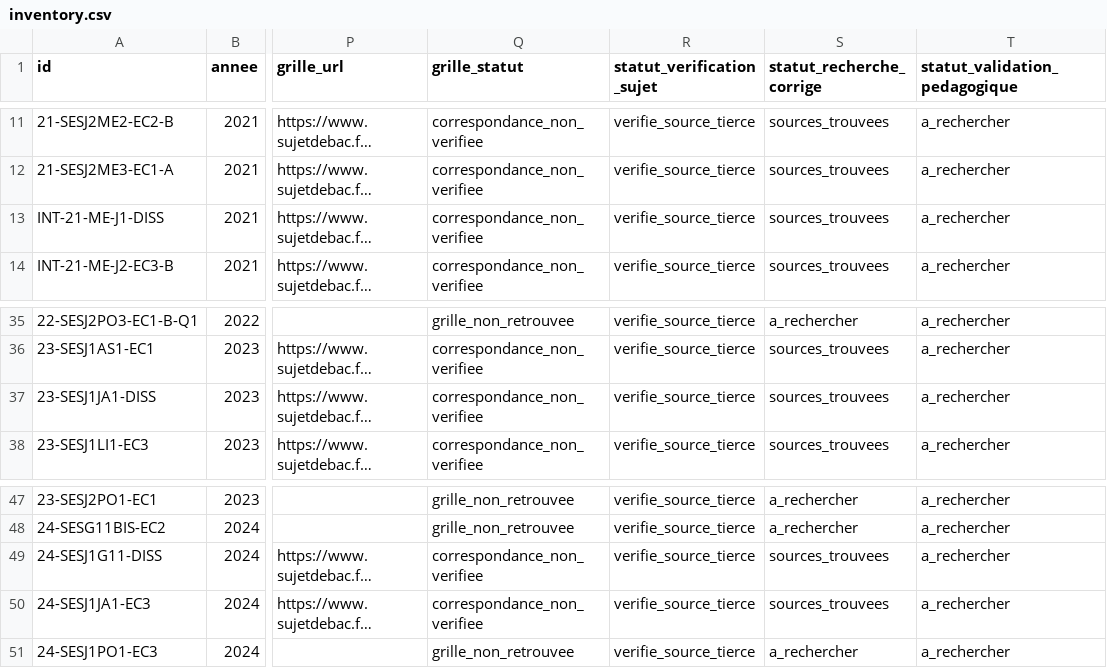
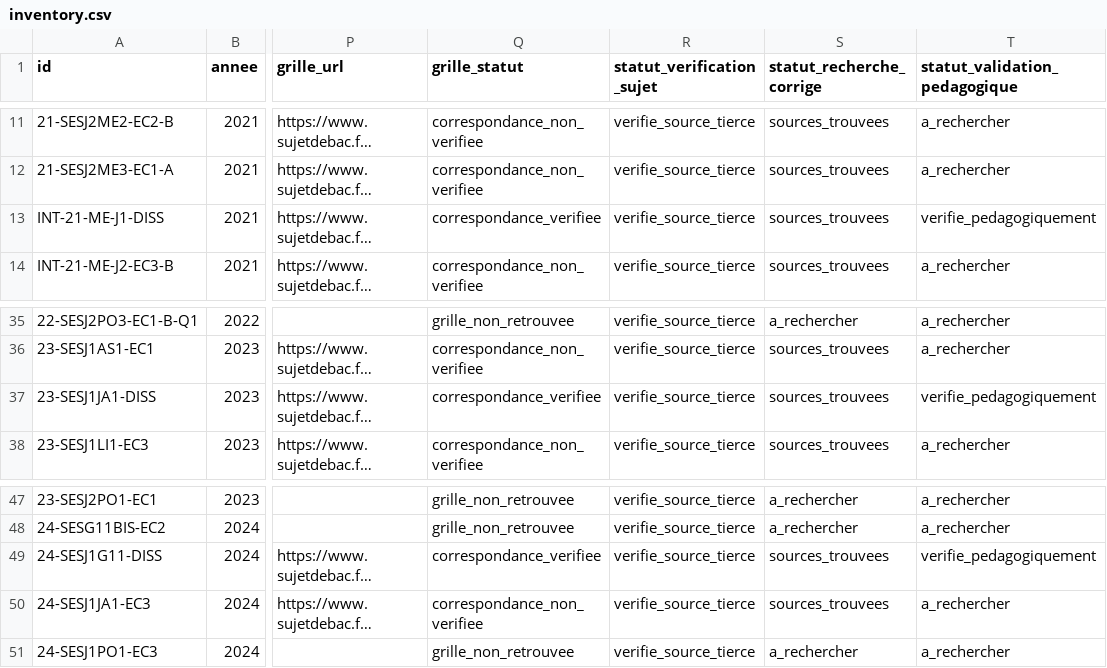
Before and after one commit to Maxence-Navarro/my_profile, a CSV file: bac-ses/data/published/inventory.csv, drawn as a sheet; only a part is shown, gaps mark what is left out; long unchanged cells end in …; the diff names each change by its address in the sheet, - before the commit and + after, or states it on an @@ line.

```diff
--- a/bac-ses/data/published/inventory.csv
+++ b/bac-ses/data/published/inventory.csv
-Q13 (grille_statut): correspondance_non_verifiee
+Q13 (grille_statut): correspondance_verifiee
-T13 (statut_validation_pedagogique): a_rechercher
+T13 (statut_validation_pedagogique): verifie_pedagogiquement
-Q37 (grille_statut): correspondance_non_verifiee
+Q37 (grille_statut): correspondance_verifiee
-T37 (statut_validation_pedagogique): a_rechercher
+T37 (statut_validation_pedagogique): verifie_pedagogiquement
-Q49 (grille_statut): correspondance_non_verifiee
+Q49 (grille_statut): correspondance_verifiee
-T49 (statut_validation_pedagogique): a_rechercher
+T49 (statut_validation_pedagogique): verifie_pedagogiquement
```
Also changed, not shown: 16 other files.
